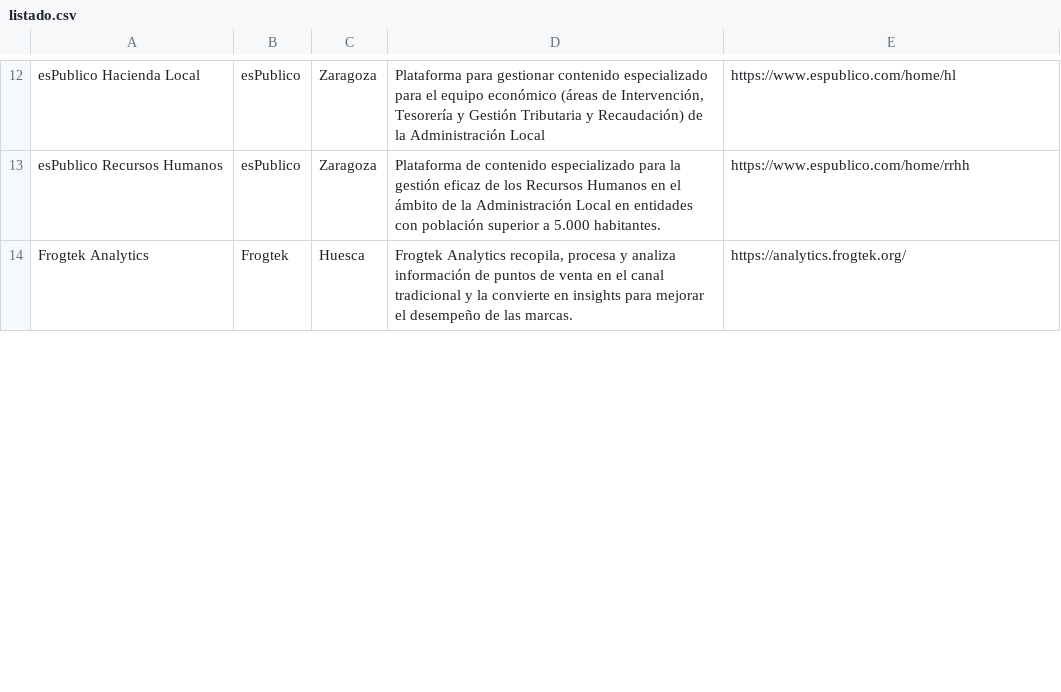
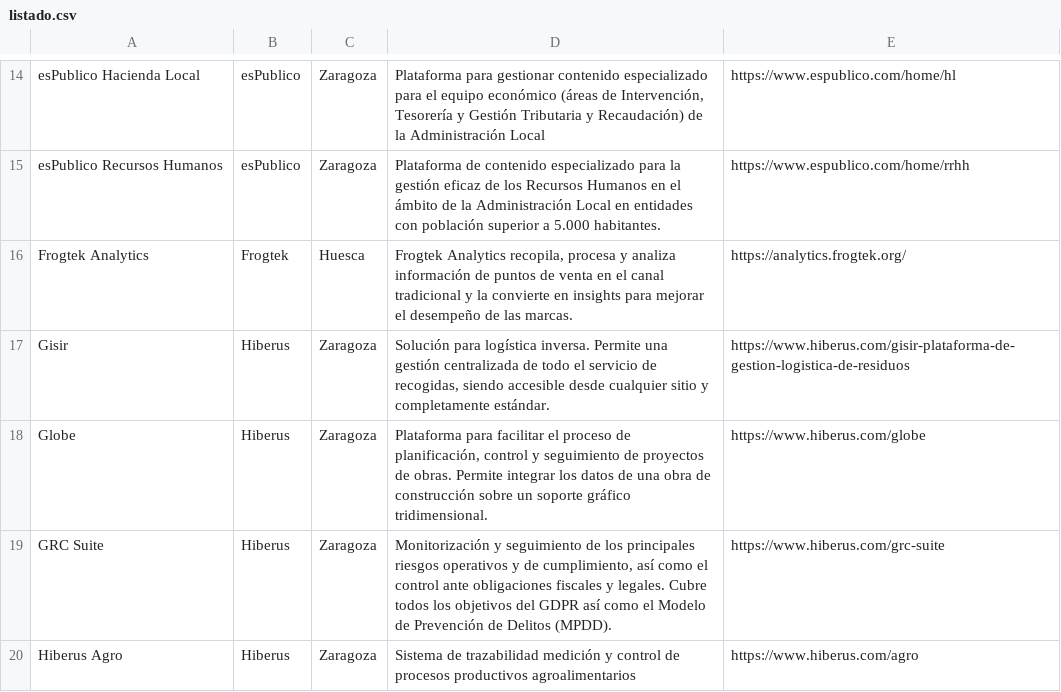
Before and after one commit to planaspa/productos-aragoneses, a CSV file: listado.csv, drawn as a sheet; only a part is shown, gaps mark what is left out; the diff covers the shown part only.

Commit message:
Incorporated 12 products
Added 12 products from Hiberus

```diff
--- a/listado.csv
+++ b/listado.csv
@@ -14 +16,5 @@ esPublico Recursos Humanos,esPublico,Zaragoza,Plataforma de contenido especializ
 Frogtek Analytics,Frogtek,Huesca,"Frogtek Analytics recopila, procesa y analiza información de puntos de venta en el canal tradicional y la convierte en insights para mejorar el desempeño de las marcas.",https://analytics.frogtek.org/
+Gisir,Hiberus,Zaragoza,"Solución para logística inversa. Permite una gestión centralizada de todo el servicio de recogidas, siendo accesible desde cualquier sitio y completamente estándar.",https://www.hiberus.com/gisir-plataforma-de-gestion-logistica-de-residuos
+Globe,Hiberus,Zaragoza,"Plataforma para facilitar el proceso de planificación, control y seguimiento de proyectos de obras. Permite integrar los datos de una obra de construcción sobre un soporte gráfico tridimensional.",https://www.hiberus.com/globe
+GRC Suite,Hiberus,Zaragoza,"Monitorización y seguimiento de los principales riesgos operativos y de cumplimiento, así como el control ante obligaciones fiscales y legales. Cubre todos los objetivos del GDPR así como el Modelo de Prevención de Delitos (MPDD).",https://www.hiberus.com/grc-suite
+Hiberus Agro,Hiberus,Zaragoza,"Sistema de trazabilidad medición y control de procesos productivos agroalimentarios",https://www.hiberus.com/agro
```
Also changed, not shown: 8 added rows and 1 edited cell elsewhere in this file.
